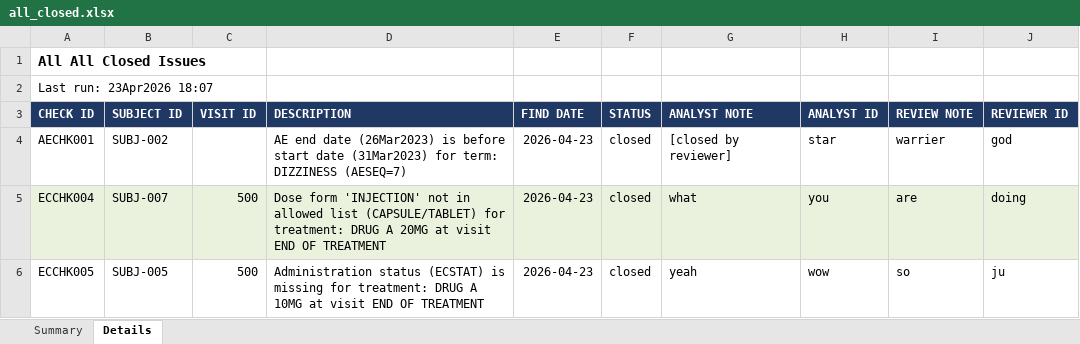
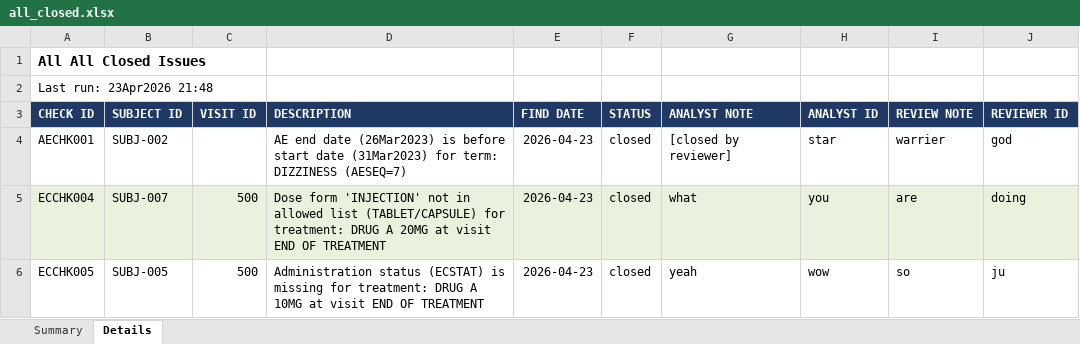
Before and after one commit to ganeshbabuNN/pyCoreGage, an Excel workbook: examples/STUDY01_TRAIL01/outputs/reports/all_closed.xlsx, sheet Details, drawn as a sheet; values as stored, in another font and other column widths than the file's, no borders; the diff names each change by its address in the sheet, - before the commit and + after, or states it on an @@ line.

```diff
--- a/examples/STUDY01_TRAIL01/outputs/reports/all_closed.xlsx (sheet Details)
+++ b/examples/STUDY01_TRAIL01/outputs/reports/all_closed.xlsx (sheet Details)
-A2 (CHECK ID): Last run: 23Apr2026 18:07
+A2 (CHECK ID): Last run: 23Apr2026 21:48
-D5 (DESCRIPTION): …allowed list (CAPSULE/TABLET) for treatment:…
+D5 (DESCRIPTION): …allowed list (TABLET/CAPSULE) for treatment:…
```
Also changed, not shown: sheet Summary, examples/STUDY01_TRAIL01/outputs/reports/MW_issues.xlsx, 13 other files.
